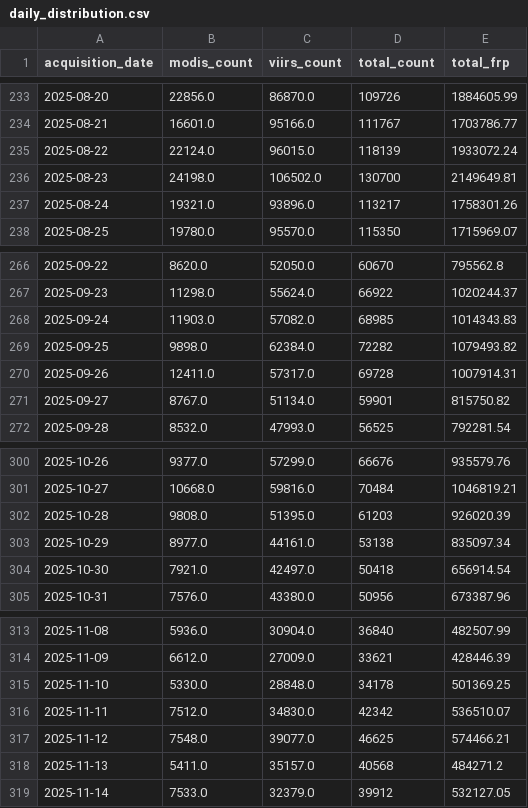
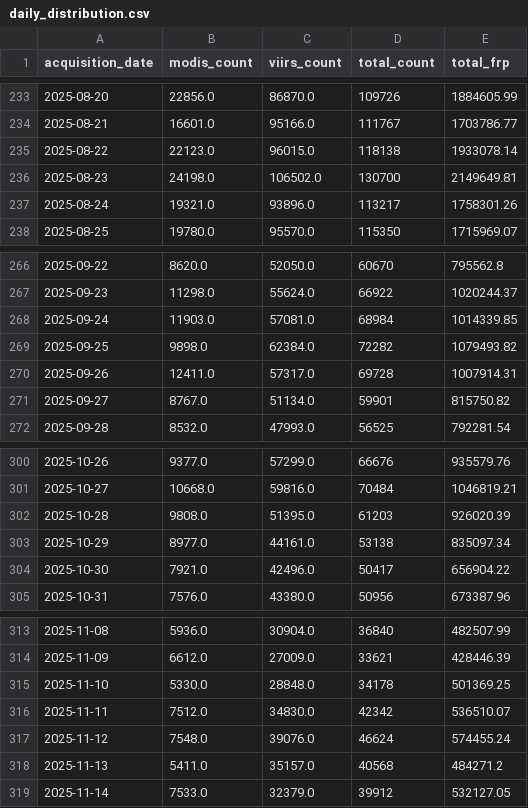
Before and after one commit to Akhilesh-Mogaveer/NASA_26, a CSV file: data/analytics/daily_distribution.csv, drawn as a sheet; only a part is shown, gaps mark what is left out; the diff covers the shown part only.

```diff
--- a/data/analytics/daily_distribution.csv
+++ b/data/analytics/daily_distribution.csv
@@ -234,3 +234,3 @@ acquisition_date,modis_count,viirs_count,total_count,total_frp
 2025-08-21,16601.0,95166.0,111767,1703786.77
-2025-08-22,22124.0,96015.0,118139,1933072.24
+2025-08-22,22123.0,96015.0,118138,1933078.14
 2025-08-23,24198.0,106502.0,130700,2149649.81
@@ -267,3 +267,3 @@ acquisition_date,modis_count,viirs_count,total_count,total_frp
 2025-09-23,11298.0,55624.0,66922,1020244.37
-2025-09-24,11903.0,57082.0,68985,1014343.83
+2025-09-24,11903.0,57081.0,68984,1014339.85
 2025-09-25,9898.0,62384.0,72282,1079493.82
@@ -303,3 +303,3 @@ acquisition_date,modis_count,viirs_count,total_count,total_frp
 2025-10-29,8977.0,44161.0,53138,835097.34
-2025-10-30,7921.0,42497.0,50418,656914.54
+2025-10-30,7921.0,42496.0,50417,656904.22
 2025-10-31,7576.0,43380.0,50956,673387.96
@@ -316,3 +316,3 @@ acquisition_date,modis_count,viirs_count,total_count,total_frp
 2025-11-11,7512.0,34830.0,42342,536510.07
-2025-11-12,7548.0,39077.0,46625,574466.21
+2025-11-12,7548.0,39076.0,46624,574455.24
 2025-11-13,5411.0,35157.0,40568,484271.2
```
Also changed, not shown: 15 edited cells elsewhere in this file, data/analytics/geographical_grid_density.csv, data/analytics/hourly_distribution.csv, 11 other files.
